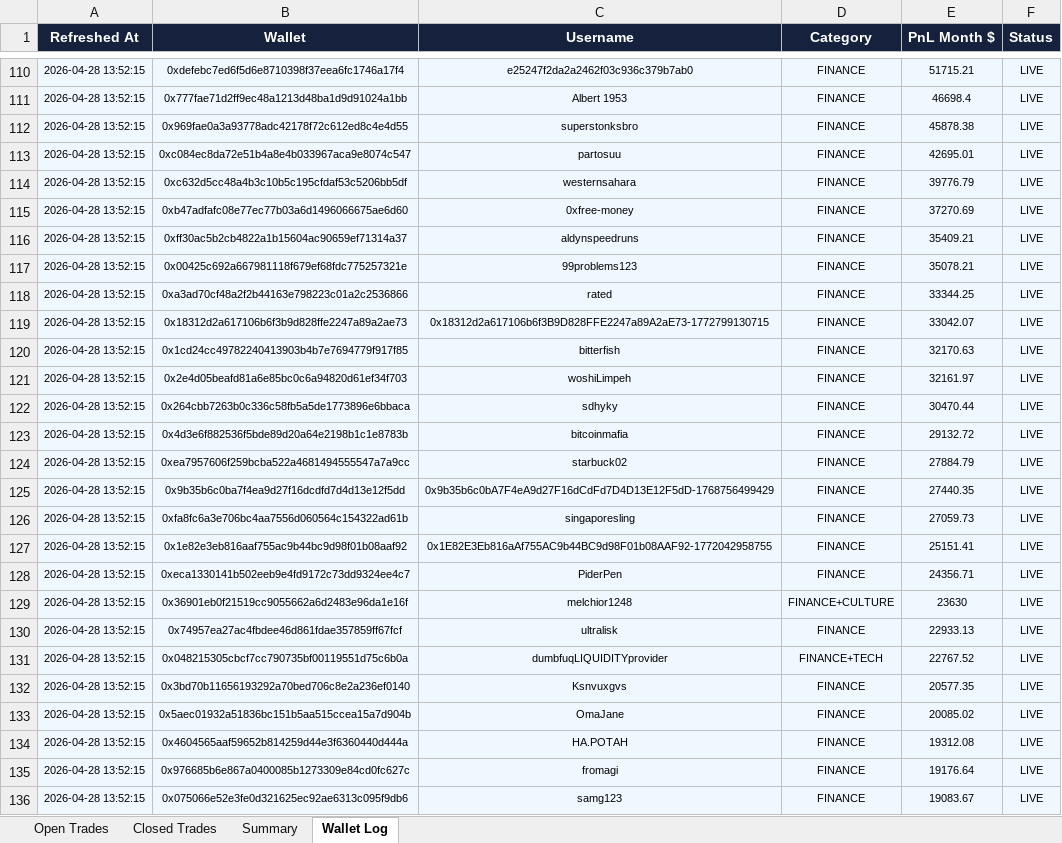
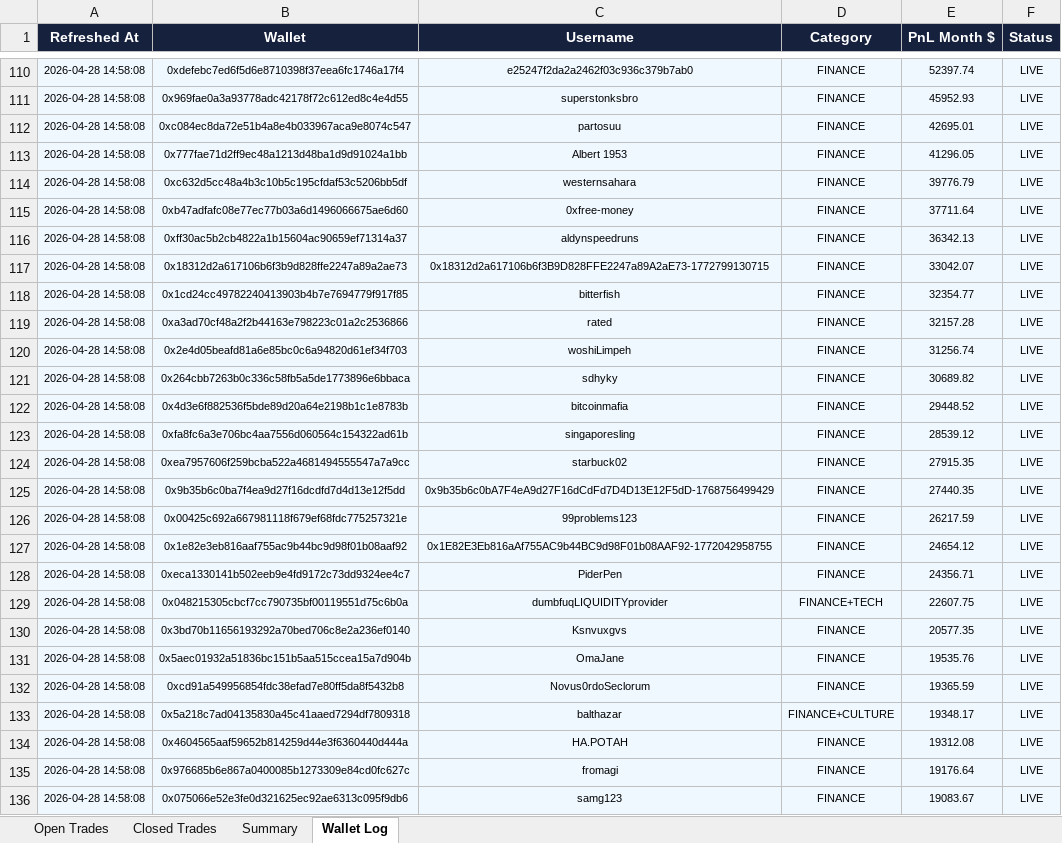
Before and after one commit to rohanbeingsocial/railwayperpetual, an Excel workbook: copy_trade_pnl.xlsx, sheet Wallet Log, drawn as a sheet; only a part is shown, gaps mark what is left out; values as stored, in another font and other column widths than the file's, no borders; removed rows and columns are numbered as before the commit, all else as after; the diff covers the shown part only; the diff names each change by its address in the sheet, - before the commit and + after, or states it on an @@ line.

```diff
--- a/copy_trade_pnl.xlsx (sheet Wallet Log)
+++ b/copy_trade_pnl.xlsx (sheet Wallet Log)
-A110 (Refreshed At): 2026-04-28 13:52:15
+A110 (Refreshed At): 2026-04-28 14:58:08
-E110 (PnL Month $): 51715.21
+E110 (PnL Month $): 52397.74
-row 111: 2026-04-28 13:52:15 | 0x777fae71d2ff9ec48a1213d48ba1d9d91024a1bb | Albert 1953 | FINANCE | 46698.4 | LIVE
-A111:A112 (Refreshed At): 2026-04-28 13:52:15
+A111:A112 (Refreshed At): 2026-04-28 14:58:08
-E111 (PnL Month $): 45878.38
+E111 (PnL Month $): 45952.93
+row 113: 2026-04-28 14:58:08 | 0x777fae71d2ff9ec48a1213d48ba1d9d91024a1bb | Albert 1953 | FINANCE | 41296.05 | LIVE
-A114:A116 (Refreshed At): 2026-04-28 13:52:15
+A114:A116 (Refreshed At): 2026-04-28 14:58:08
-E115 (PnL Month $): 37270.69
+E115 (PnL Month $): 37711.64
-E116 (PnL Month $): 35409.21
+E116 (PnL Month $): 36342.13
-row 117: 2026-04-28 13:52:15 | 0x00425c692a667981118f679ef68fdc775257321e | 99problems123 | FINANCE | 35078.21 | LIVE
-row 118: 2026-04-28 13:52:15 | 0xa3ad70cf48a2f2b44163e798223c01a2c2536866 | rated | FINANCE | 33344.25 | LIVE
-A117:A118 (Refreshed At): 2026-04-28 13:52:15
+A117:A118 (Refreshed At): 2026-04-28 14:58:08
-E118 (PnL Month $): 32170.63
+E118 (PnL Month $): 32354.77
+row 119: 2026-04-28 14:58:08 | 0xa3ad70cf48a2f2b44163e798223c01a2c2536866 | rated | FINANCE | 32157.28 | LIVE
-A120:A122 (Refreshed At): 2026-04-28 13:52:15
+A120:A122 (Refreshed At): 2026-04-28 14:58:08
-E120 (PnL Month $): 32161.97
+E120 (PnL Month $): 31256.74
-E121 (PnL Month $): 30470.44
+E121 (PnL Month $): 30689.82
-E122 (PnL Month $): 29132.72
+E122 (PnL Month $): 29448.52
+row 123: 2026-04-28 14:58:08 | 0xfa8fc6a3e706bc4aa7556d060564c154322ad61b | singaporesling | FINANCE | 28539.12 | LIVE
-A124:A125 (Refreshed At): 2026-04-28 13:52:15
+A124:A125 (Refreshed At): 2026-04-28 14:58:08
-E124 (PnL Month $): 27884.79
+E124 (PnL Month $): 27915.35
-row 126: 2026-04-28 13:52:15 | 0xfa8fc6a3e706bc4aa7556d060564c154322ad61b | singaporesling | FINANCE | 27059.73 | LIVE
+row 126: 2026-04-28 14:58:08 | 0x00425c692a667981118f679ef68fdc775257321e | 99problems123 | FINANCE | 26217.59 | LIVE
-A127:A128 (Refreshed At): 2026-04-28 13:52:15
+A127:A128 (Refreshed At): 2026-04-28 14:58:08
-E127 (PnL Month $): 25151.41
+E127 (PnL Month $): 24654.12
-row 129: 2026-04-28 13:52:15 | 0x36901eb0f21519cc9055662a6d2483e96da1e16f | melchior1248 | FINANCE+CULTURE | 23630 | LIVE
-row 130: 2026-04-28 13:52:15 | 0x74957ea27ac4fbdee46d861fdae357859ff67fcf | ultralisk | FINANCE | 22933.13 | LIVE
-A129:A131 (Refreshed At): 2026-04-28 13:52:15
+A129:A131 (Refreshed At): 2026-04-28 14:58:08
-E129 (PnL Month $): 22767.52
+E129 (PnL Month $): 22607.75
-E131 (PnL Month $): 20085.02
+E131 (PnL Month $): 19535.76
+row 132: 2026-04-28 14:58:08 | 0xcd91a549956854fdc38efad7e80ff5da8f5432b8 | Novus0rdoSeclorum | FINANCE | 19365.59 | LIVE
+row 133: 2026-04-28 14:58:08 | 0x5a218c7ad04135830a45c41aaed7294df7809318 | balthazar | FINANCE+CULTURE | 19348.17 | LIVE
-A134:A136 (Refreshed At): 2026-04-28 13:52:15
+A134:A136 (Refreshed At): 2026-04-28 14:58:08
```
Also changed, not shown: 35 added rows, 35 removed rows and 397 edited cells elsewhere in this sheet, sheet Open Trades, sheet Closed Trades, sheet Summary.
